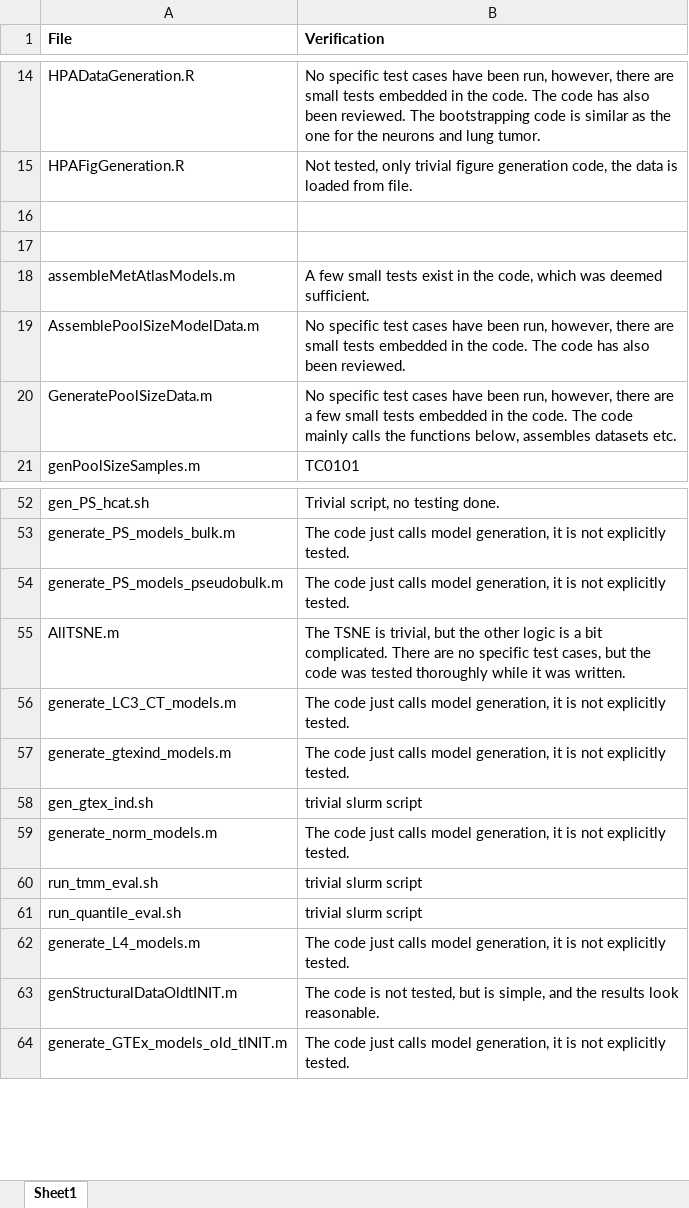
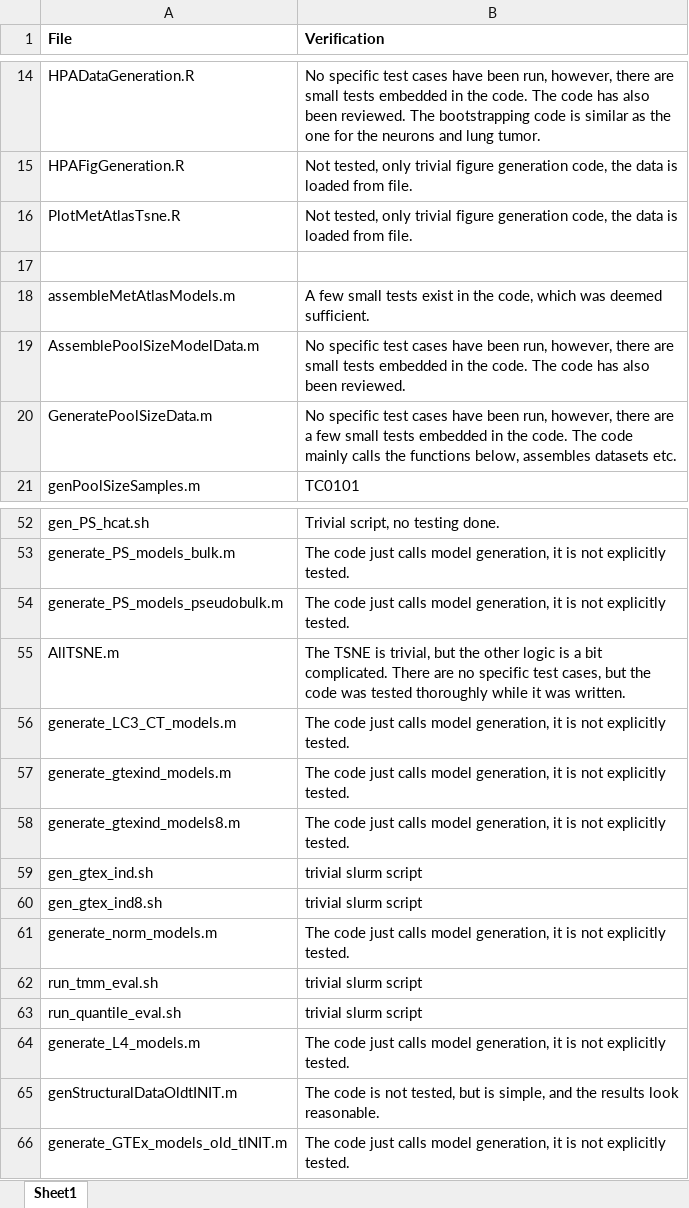
Before and after one commit to SysBioChalmers/SingleCellModeling, an Excel workbook: VerificationMatrix.xlsx, sheet Sheet1, drawn as a sheet; only a part is shown, gaps mark what is left out; values as stored, in another font and other column widths than the file's, no borders; the diff names each change by its address in the sheet, - before the commit and + after, or states it on an @@ line.

```diff
--- a/VerificationMatrix.xlsx (sheet Sheet1)
+++ b/VerificationMatrix.xlsx (sheet Sheet1)
-row 16: (empty)
+row 16: PlotMetAtlasTsne.R | Not tested, only trivial figure generation code, the data is loaded from file.
+row 58: generate_gtexind_models8.m | The code just calls model generation, it is not explicitly tested.
+row 60: gen_gtex_ind8.sh | trivial slurm script
```
Also changed, not shown: 1 other file.
